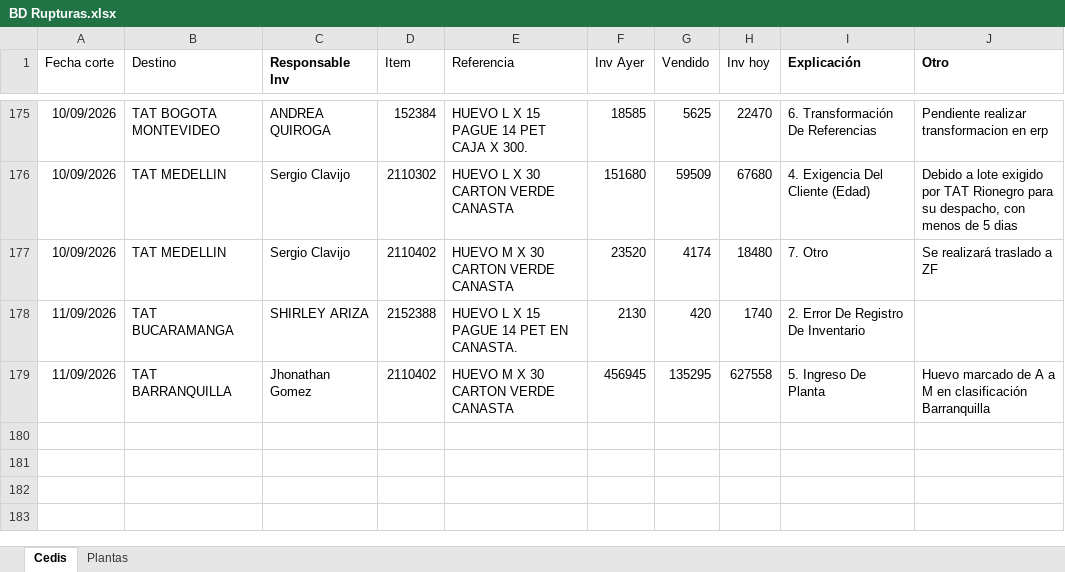
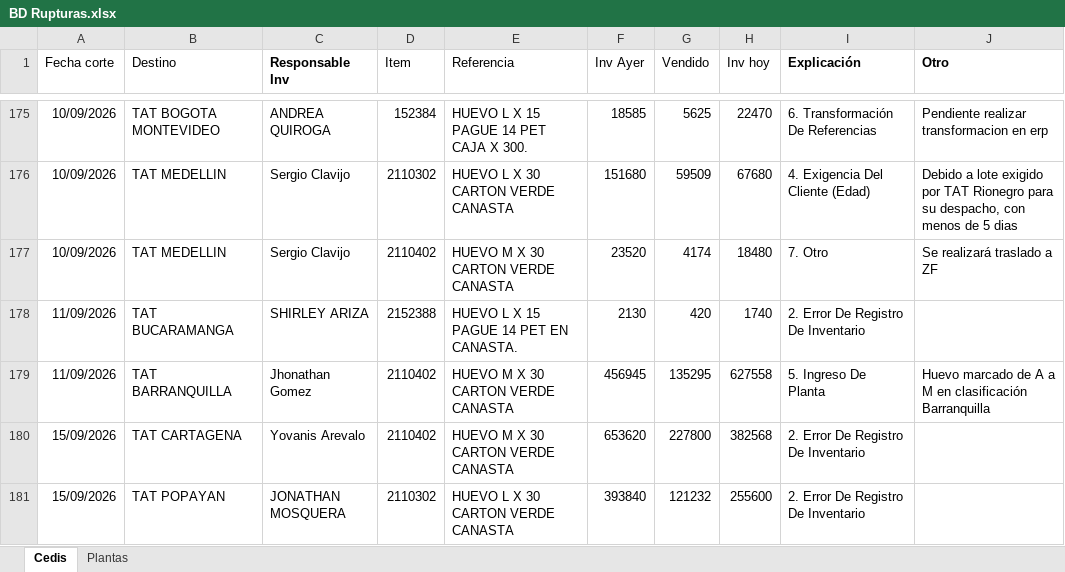
Before and after one commit to CamiVargas25/Inventarios, an Excel workbook: BD Rupturas.xlsx, sheet Cedis, drawn as a sheet; only a part is shown, gaps mark what is left out; values as stored, in another font and other column widths than the file's, no borders; charts and pictures and table styles not drawn; the diff names each change by its address in the sheet, - before the commit and + after, or states it on an @@ line.

Commit message:
Add files via upload

```diff
--- a/BD Rupturas.xlsx (sheet Cedis)
+++ b/BD Rupturas.xlsx (sheet Cedis)
+row 180: 15/09/2026 | TAT CARTAGENA | Yovanis Arevalo | 2110402 | HUEVO M X 30 CARTON VERDE CANASTA | 653620 | 227800 | 382568 | 2. Error De Registro De Inventario
+row 181: 15/09/2026 | TAT POPAYAN | JONATHAN MOSQUERA | 2110302 | HUEVO L X 30 CARTON VERDE CANASTA | 393840 | 121232 | 255600 | 2. Error De Registro De Inventario
```
Also changed, not shown: sheet Plantas.
